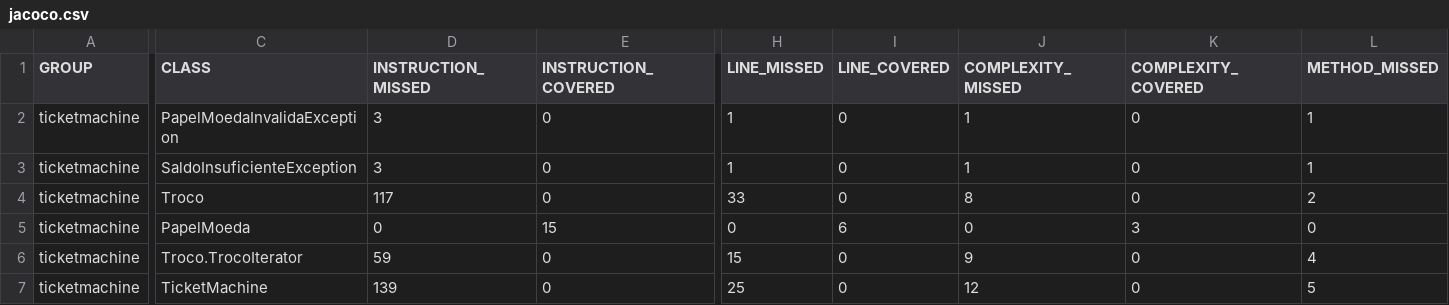
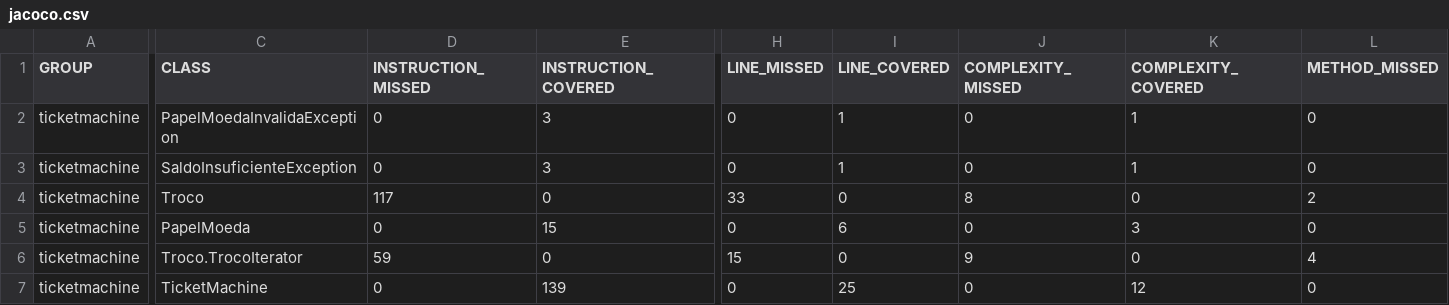
Before and after one commit to PurgamentumSolis/Source-Code-Inspection, a CSV file: Source Code Inspection/target/site/jacoco/jacoco.csv, drawn as a sheet; only a part is shown, gaps mark what is left out; the diff covers the shown part only; the diff names each change by its address in the sheet, - before the commit and + after, or states it on an @@ line.

```diff
--- a/Source Code Inspection/target/site/jacoco/jacoco.csv
+++ b/Source Code Inspection/target/site/jacoco/jacoco.csv
-D2:D3 (INSTRUCTION_MISSED): 3
+D2:D3 (INSTRUCTION_MISSED): 0
-E2:E3 (INSTRUCTION_COVERED): 0
+E2:E3 (INSTRUCTION_COVERED): 3
-H2:H3 (LINE_MISSED): 1
+H2:H3 (LINE_MISSED): 0
-I2:I3 (LINE_COVERED): 0
+I2:I3 (LINE_COVERED): 1
-J2:J3 (COMPLEXITY_MISSED): 1
+J2:J3 (COMPLEXITY_MISSED): 0
-K2:K3 (COMPLEXITY_COVERED): 0
+K2:K3 (COMPLEXITY_COVERED): 1
-L2:L3 (METHOD_MISSED): 1
+L2:L3 (METHOD_MISSED): 0
-D7 (INSTRUCTION_MISSED): 139
+D7 (INSTRUCTION_MISSED): 0
-E7 (INSTRUCTION_COVERED): 0
+E7 (INSTRUCTION_COVERED): 139
-H7 (LINE_MISSED): 25
+H7 (LINE_MISSED): 0
-I7 (LINE_COVERED): 0
+I7 (LINE_COVERED): 25
-J7 (COMPLEXITY_MISSED): 12
+J7 (COMPLEXITY_MISSED): 0
-K7 (COMPLEXITY_COVERED): 0
+K7 (COMPLEXITY_COVERED): 12
-L7 (METHOD_MISSED): 5
+L7 (METHOD_MISSED): 0
```
Also changed, not shown: 5 edited cells elsewhere in this file, 23 other files.
